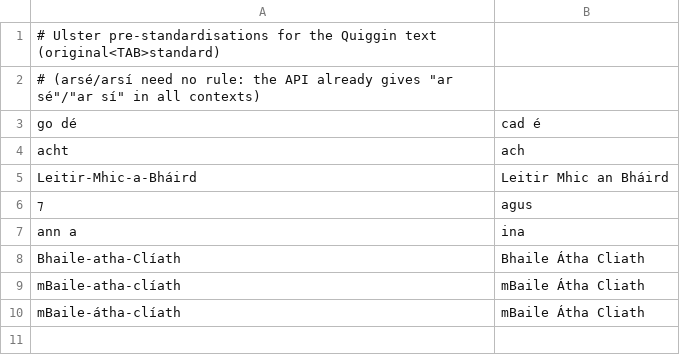
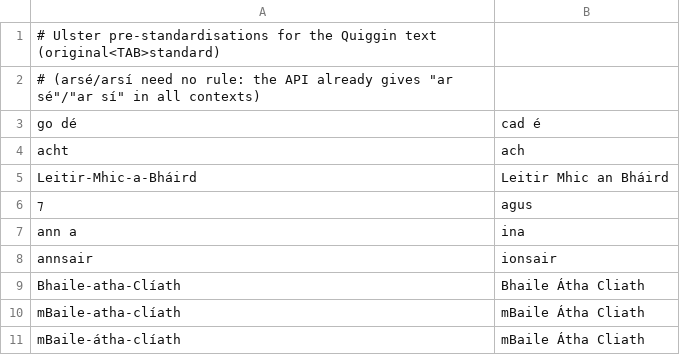
Before and after one commit to jimregan/work-2026, a TSV file: irish-parse/examples/quiggin_pre.tsv, drawn as a sheet; the diff names each change by its address in the sheet, - before the commit and + after, or states it on an @@ line.

```diff
--- a/irish-parse/examples/quiggin_pre.tsv
+++ b/irish-parse/examples/quiggin_pre.tsv
+row 8: annsair | ionsair
```
Also changed, not shown: 2 other files.
